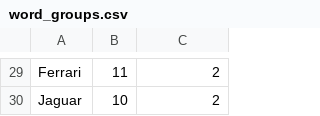
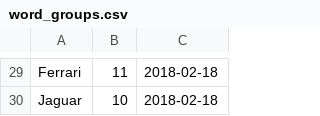
Before and after one commit to hyunii12/InsightGame, a CSV file: InsightGame/data/word_groups.csv, drawn as a sheet; only a part is shown, gaps mark what is left out; the diff covers the shown part only; the diff names each change by its address in the sheet, - before the commit and + after, or states it on an @@ line.

```diff
--- a/InsightGame/data/word_groups.csv
+++ b/InsightGame/data/word_groups.csv
-C29:C30: 2
+C29:C30: 2018-02-18
```
Also changed, not shown: 28 edited cells elsewhere in this file, 15 other files.
